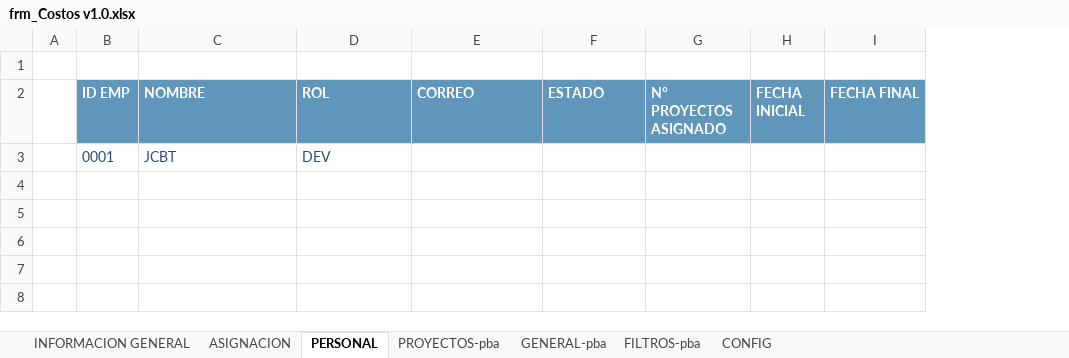
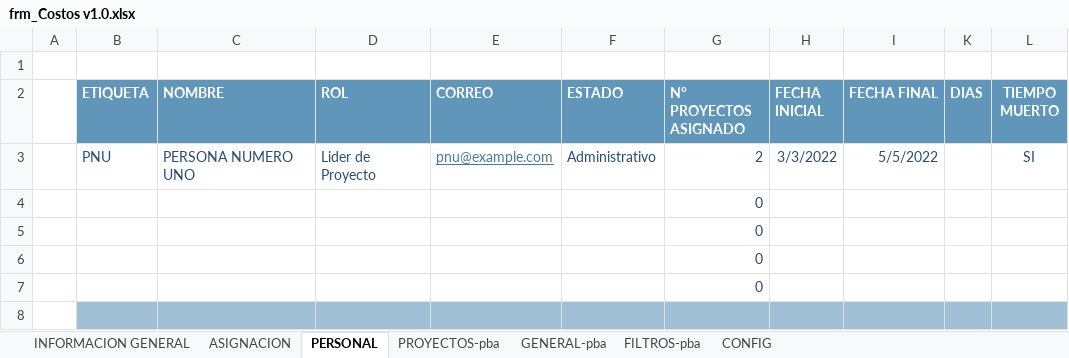
Before and after one commit to JuliaBecerraT/20220308-Formatos, an Excel workbook: frm_Costos v1.0.xlsx, sheet PERSONAL, drawn as a sheet; values as stored, in another font and other column widths than the file's, no borders; table styles not drawn; removed rows and columns are numbered as before the commit, all else as after; the diff names each change by its address in the sheet, - before the commit and + after, or states it on an @@ line.

Commit message:
docs: updt Formulas hoja de personal y general

```diff
--- a/frm_Costos v1.0.xlsx (sheet PERSONAL)
+++ b/frm_Costos v1.0.xlsx (sheet PERSONAL)
-column B (ID EMP), empty
+column B (ETIQUETA), empty
+column K (DIAS), empty
+column L (TIEMPO MUERTO), empty
-row 3:  | 0001 | JCBT | DEV
+row 3:  | PNU | PERSONA NUMERO UNO | Lider de Proyecto | pnu@example.com | Administrativo | 2 | 3/3/2022 | 5/5/2022 |  | SI
+row 4:  |  |  |  |  |  | 0
+row 5:  |  |  |  |  |  | 0
+row 6:  |  |  |  |  |  | 0
+row 7:  |  |  |  |  |  | 0
+row 8:  |  |  |  |  |  | 0
```
Also changed, not shown: sheet ASIGNACION, sheet INFORMACION GENERAL, sheet CONFIG, formulas that keep their value, hidden cells.
